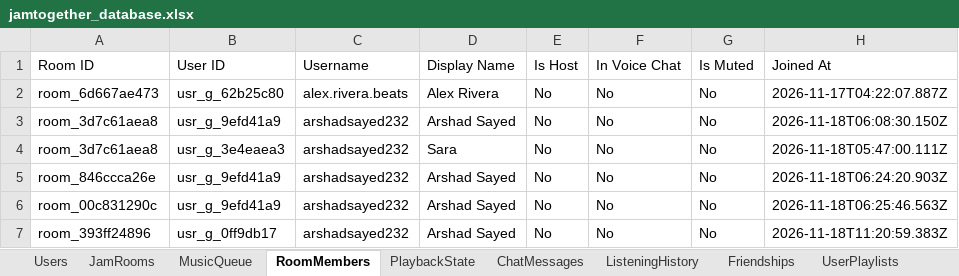
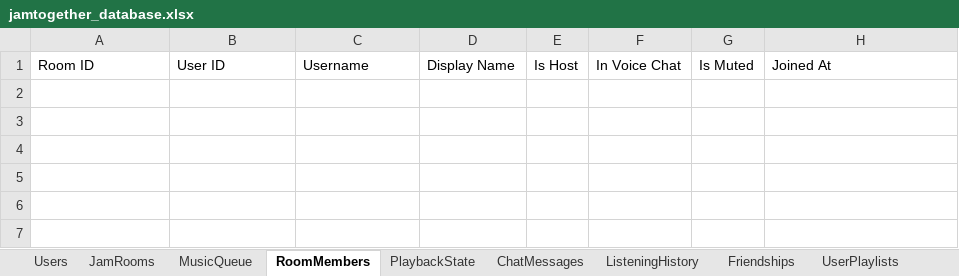
Before and after one commit to sayedarshad2003/JamTogether-, an Excel workbook: data/jamtogether_database.xlsx, sheet RoomMembers, drawn as a sheet; values as stored, in another font and other column widths than the file's, no borders; the diff names each change by its address in the sheet, - before the commit and + after, or states it on an @@ line.

```diff
--- a/data/jamtogether_database.xlsx (sheet RoomMembers)
+++ b/data/jamtogether_database.xlsx (sheet RoomMembers)
-row 2: room_6d667ae473 | usr_g_62b25c80 | alex.rivera.beats | Alex Rivera | No | No | No | 2026-11-17T04:22:07.887Z
-row 3: room_3d7c61aea8 | usr_g_9efd41a9 | arshadsayed232 | Arshad Sayed | No | No | No | 2026-11-18T06:08:30.150Z
-row 4: room_3d7c61aea8 | usr_g_3e4eaea3 | arshadsayed232 | Sara | No | No | No | 2026-11-18T05:47:00.111Z
-row 5: room_846ccca26e | usr_g_9efd41a9 | arshadsayed232 | Arshad Sayed | No | No | No | 2026-11-18T06:24:20.903Z
-row 6: room_00c831290c | usr_g_9efd41a9 | arshadsayed232 | Arshad Sayed | No | No | No | 2026-11-18T06:25:46.563Z
-row 7: room_393ff24896 | usr_g_0ff9db17 | arshadsayed232 | Arshad Sayed | No | No | No | 2026-11-18T11:20:59.383Z
```
Also changed, not shown: sheet MusicQueue, sheet ChatMessages, sheet Users, sheet ListeningHistory, sheet JamRooms, sheet PlaybackState, 3 other files.
